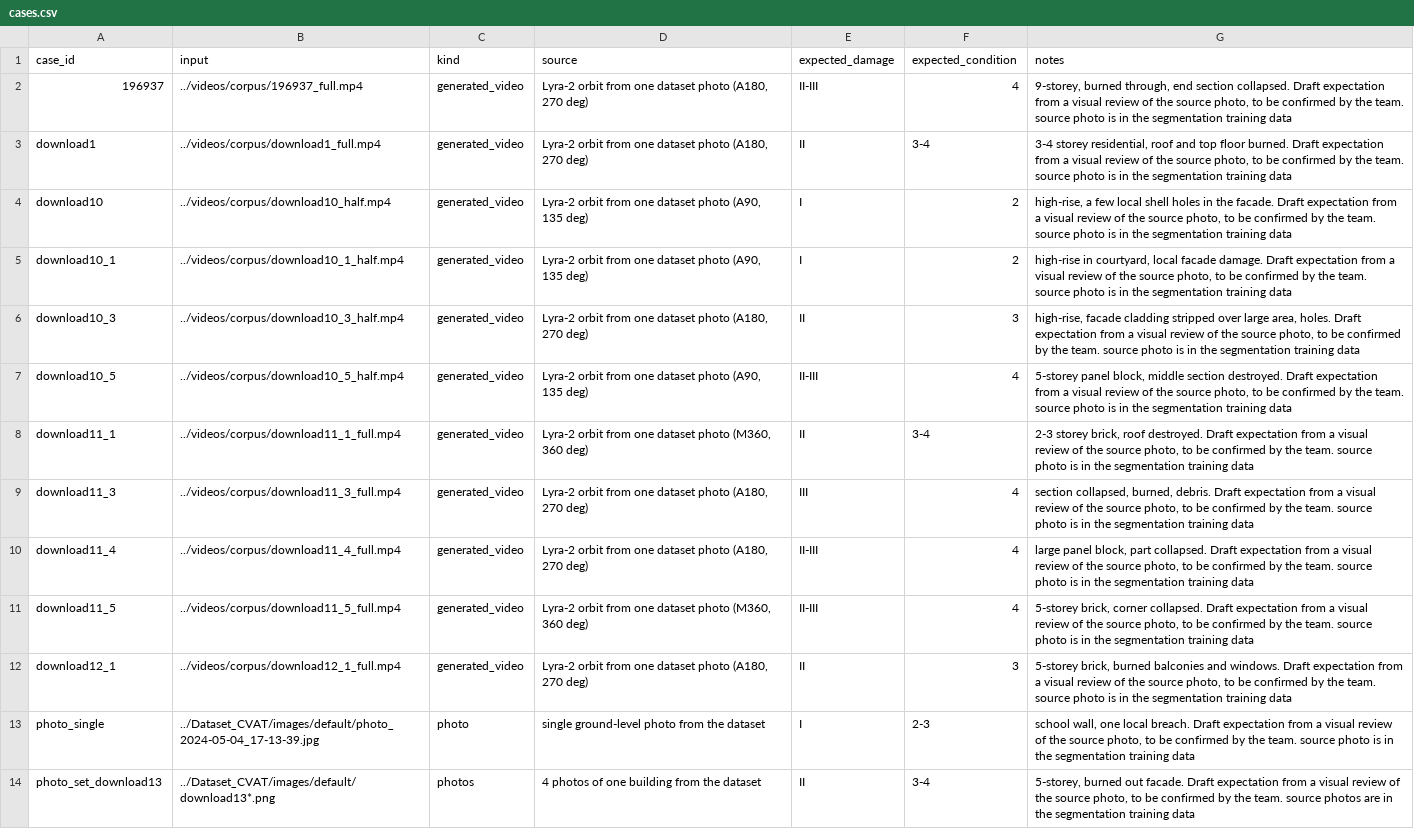
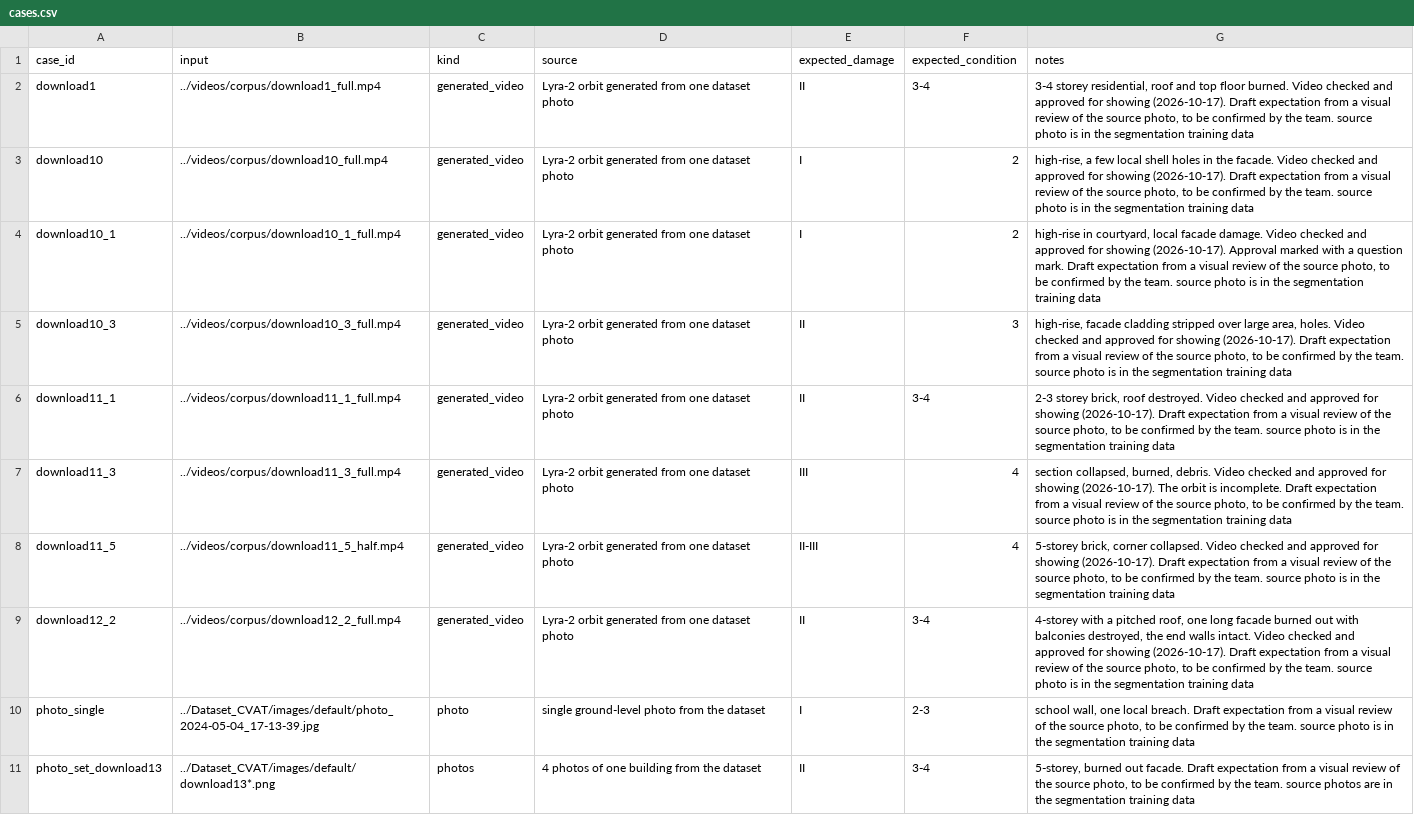
Before and after one commit to Yuliia-1102/Building-damage-estimation, a CSV file: testset/cases.csv, drawn as a sheet; removed rows and columns are numbered as before the commit, all else as after; the diff names each change by its address in the sheet, - before the commit and + after, or states it on an @@ line.

```diff
--- a/testset/cases.csv
+++ b/testset/cases.csv
-row 2: 196937 | ../videos/corpus/196937_full.mp4 | generated_video | Lyra-2 orbit from one dataset photo (A180, 270 deg) | II-III | 4 | 9-storey, burned through, end section collapsed. Draft expectation from a visual review of the source photo, to be confirmed by the team. source photo is in the segmentation training data
-D2 (source): Lyra-2 orbit from one dataset photo (A180, 270 deg)
+D2 (source): Lyra-2 orbit generated from one dataset photo
-G2 (notes): …floor burned. Draft expectation…
+G2 (notes): …floor burned. Video checked and approved for showing (2026-10-17). Draft expectation…
-B3 (input): ../videos/corpus/download10_half.mp4
+B3 (input): ../videos/corpus/download10_full.mp4
-D3:D4 (source): Lyra-2 orbit from one dataset photo (A90, 135 deg)
+D3:D4 (source): Lyra-2 orbit generated from one dataset photo
-G3 (notes): …the facade. Draft expectation…
+G3 (notes): …the facade. Video checked and approved for showing (2026-10-17). Draft expectation…
-B4 (input): ../videos/corpus/download10_1_half.mp4
+B4 (input): ../videos/corpus/download10_1_full.mp4
-G4 (notes): …facade damage. Draft expectation…
+G4 (notes): …facade damage. Video checked and approved for showing (2026-10-17). Approval marked with a question mark. Draft expectation…
-B5 (input): ../videos/corpus/download10_3_half.mp4
+B5 (input): ../videos/corpus/download10_3_full.mp4
-D5 (source): Lyra-2 orbit from one dataset photo (A180, 270 deg)
+D5 (source): Lyra-2 orbit generated from one dataset photo
-G5 (notes): …area, holes. Draft expectation…
+G5 (notes): …area, holes. Video checked and approved for showing (2026-10-17). Draft expectation…
-row 7: download10_5 | ../videos/corpus/download10_5_half.mp4 | generated_video | Lyra-2 orbit from one dataset photo (A90, 135 deg) | II-III | 4 | 5-storey panel block, middle section destroyed. Draft expectation from a visual review of the source photo, to be confirmed by the team. source photo is in the segmentation training data
-D6 (source): Lyra-2 orbit from one dataset photo (M360, 360 deg)
+D6 (source): Lyra-2 orbit generated from one dataset photo
-G6 (notes): …roof destroyed. Draft expectation…
+G6 (notes): …roof destroyed. Video checked and approved for showing (2026-10-17). Draft expectation…
-D7 (source): Lyra-2 orbit from one dataset photo (A180, 270 deg)
+D7 (source): Lyra-2 orbit generated from one dataset photo
-G7 (notes): …burned, debris. Draft expectation…
+G7 (notes): …burned, debris. Video checked and approved for showing (2026-10-17). The orbit is incomplete. Draft expectation…
-row 10: download11_4 | ../videos/corpus/download11_4_full.mp4 | generated_video | Lyra-2 orbit from one dataset photo (A180, 270 deg) | II-III | 4 | large panel block, part collapsed. Draft expectation from a visual review of the source photo, to be confirmed by the team. source photo is in the segmentation training data
-B8 (input): ../videos/corpus/download11_5_full.mp4
+B8 (input): ../videos/corpus/download11_5_half.mp4
-D8 (source): Lyra-2 orbit from one dataset photo (M360, 360 deg)
+D8 (source): Lyra-2 orbit generated from one dataset photo
-G8 (notes): …corner collapsed. Draft expectation…
+G8 (notes): …corner collapsed. Video checked and approved for showing (2026-10-17). Draft expectation…
-A9 (case_id): download12_1
+A9 (case_id): download12_2
-B9 (input): ../videos/corpus/download12_1_full.mp4
+B9 (input): ../videos/corpus/download12_2_full.mp4
-D9 (source): Lyra-2 orbit from one dataset photo (A180, 270 deg)
+D9 (source): Lyra-2 orbit generated from one dataset photo
-F9 (expected_condition): 3
+F9 (expected_condition): 3-4
-G9 (notes): 5-storey brick, burned balconies and windows. Draft expectation…
+G9 (notes): 4-storey with a pitched roof, one long facade burned out with balconies destroyed, the end walls intact. Video checked and approved for showing (2026-10-17). Draft expectation…
```
Also changed, not shown: 17 other files.
